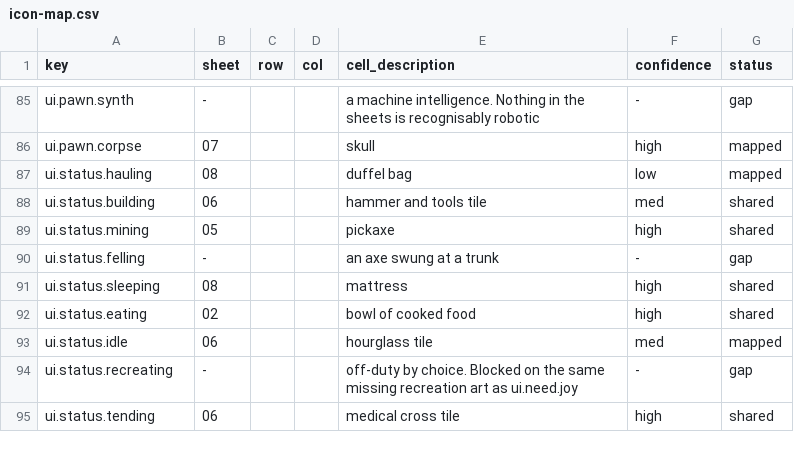
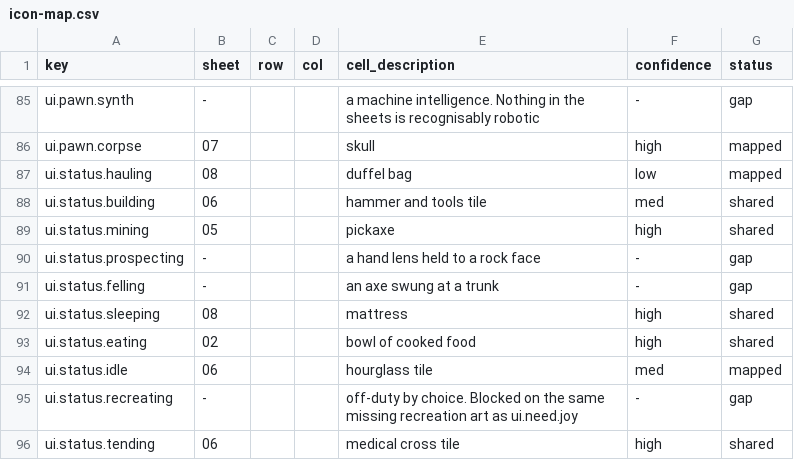
Before and after one commit to 1mitten/odyssey, a CSV file: docs/design/icon-map.csv, drawn as a sheet; only a part is shown, gaps mark what is left out.

```diff
--- a/docs/design/icon-map.csv
+++ b/docs/design/icon-map.csv
@@ -89,2 +89,3 @@ ui.status.building,06,,,hammer and tools tile,med,shared
 ui.status.mining,05,,,pickaxe,high,shared
+ui.status.prospecting,-,,,"a hand lens held to a rock face",-,gap
 ui.status.felling,-,,,"an axe swung at a trunk",-,gap
```
Also changed, not shown: docs/design/icon-keys.csv, 21 other files.
